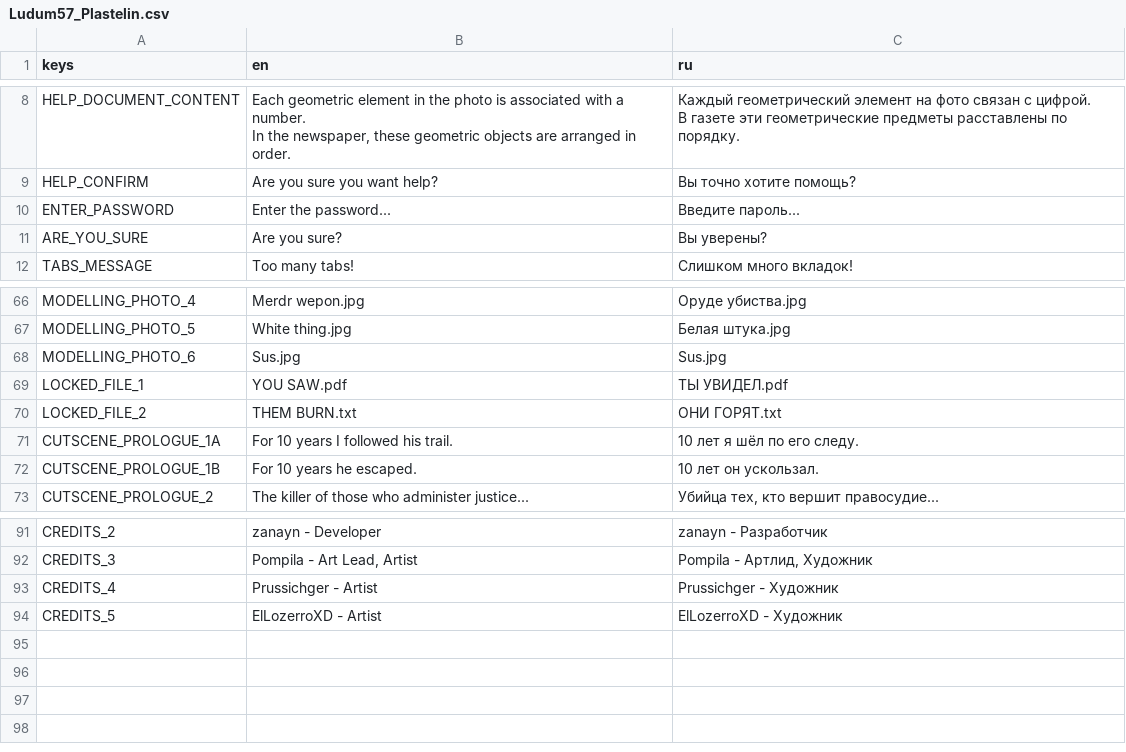
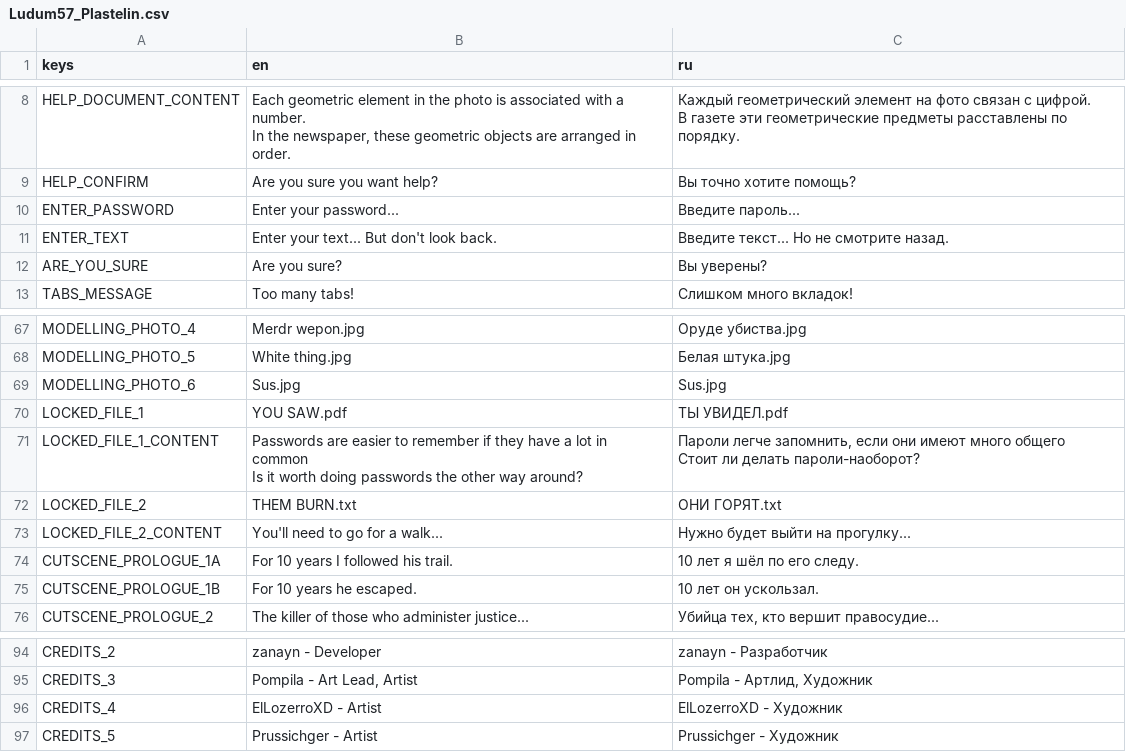
Before and after one commit to zana4ka/Plastelin, a CSV file: UI/Common/Fonts/Ludum57_Plastelin.csv, drawn as a sheet; only a part is shown, gaps mark what is left out.

```diff
--- a/UI/Common/Fonts/Ludum57_Plastelin.csv
+++ b/UI/Common/Fonts/Ludum57_Plastelin.csv
@@ -11,3 +11,4 @@ In the newspaper, these geometric objects are arranged in order.","Каждый
 HELP_CONFIRM,Are you sure you want help?,Вы точно хотите помощь?
-ENTER_PASSWORD,Enter the password...,Введите пароль...
+ENTER_PASSWORD,Enter your password...,Введите пароль...
+ENTER_TEXT,Enter your text... But don't look back.,Введите текст... Но не смотрите назад.
 ARE_YOU_SURE,Are you sure?,Вы уверены?
@@ -149,3 +150,7 @@ MODELLING_PHOTO_6,Sus.jpg,Sus.jpg
 LOCKED_FILE_1,YOU SAW.pdf,ТЫ УВИДЕЛ.pdf
+LOCKED_FILE_1_CONTENT,"Passwords are easier to remember if they have a lot in common
+Is it worth doing passwords the other way around?","Пароли легче запомнить, если они имеют много общего
+Стоит ли делать пароли-наоборот?"
 LOCKED_FILE_2,THEM BURN.txt,ОНИ ГОРЯТ.txt
+LOCKED_FILE_2_CONTENT,You'll need to go for a walk...,Нужно будет выйти на прогулку...
 CUTSCENE_PROLOGUE_1A,For 10 years I followed his trail.,10 лет я шёл по его следу.
@@ -178,3 +183,3 @@ CREDITS_2,zanayn - Developer,zanayn - Разработчик
 CREDITS_3,"Pompila - Art Lead, Artist","Pompila - Артлид, Художник"
-CREDITS_4,Prussichger - Artist,Prussichger - Художник
-CREDITS_5,ElLozerroXD - Artist,ElLozerroXD - Художник
+CREDITS_4,ElLozerroXD - Artist,ElLozerroXD - Художник
+CREDITS_5,Prussichger - Artist,Prussichger - Художник
```
Also changed, not shown: 15 other files.
